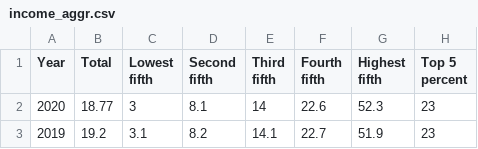
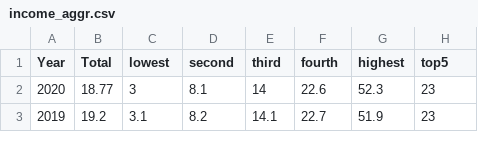
Before and after one commit to kminha/CS448B, a CSV file: income_aggr.csv, drawn as a sheet; only a part is shown.

Commit message:
Update income_aggr.csv

```diff
--- a/income_aggr.csv
+++ b/income_aggr.csv
@@ -1,8 +1,2 @@
-Year,Total,"Lowest
-fifth","Second
-fifth","Third
-fifth","Fourth
-fifth","Highest
-fifth","Top 5
-percent"
+Year,Total,"lowest","second","third","fourth","highest","top5"
 2020,18.77,3,8.1,14,22.6,52.3,23
```
